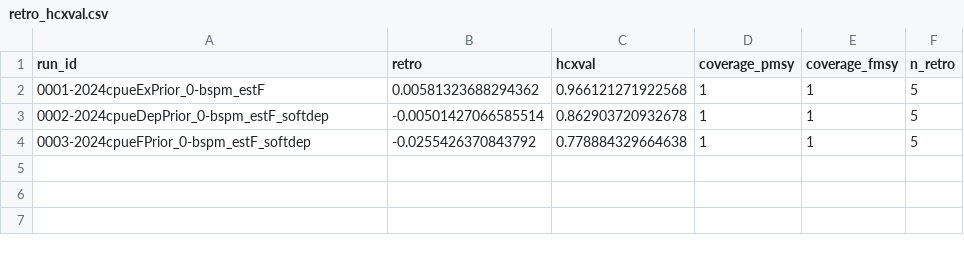
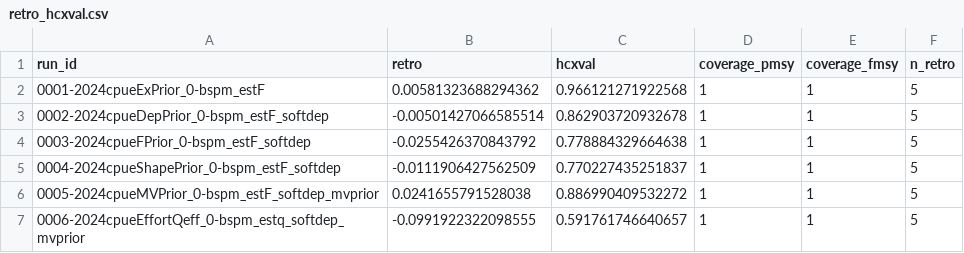
Before and after one commit to N-DucharmeBarth-NOAA/2025-swpo-mls-bspm, a CSV file: data/output/retro_hcxval.csv, drawn as a sheet.

```diff
--- a/data/output/retro_hcxval.csv
+++ b/data/output/retro_hcxval.csv
@@ -4 +4,4 @@ run_id,retro,hcxval,coverage_pmsy,coverage_fmsy,n_retro
 0003-2024cpueFPrior_0-bspm_estF_softdep,-0.0255426370843792,0.778884329664638,1,1,5
+0004-2024cpueShapePrior_0-bspm_estF_softdep,-0.0111906427562509,0.770227435251837,1,1,5
+0005-2024cpueMVPrior_0-bspm_estF_softdep_mvprior,0.0241655791528038,0.886990409532272,1,1,5
+0006-2024cpueEffortQeff_0-bspm_estq_softdep_mvprior,-0.0991922322098555,0.591761746640657,1,1,5
```
Also changed, not shown: data/output/summary.csv, data/output/summary_retro0.csv, 2 other files.
